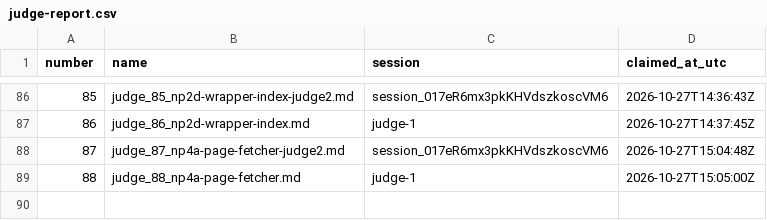
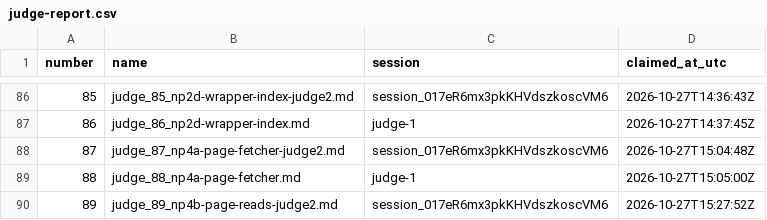
Before and after one commit to contactexepex/omenix-trading, a CSV file: numbers/judge-report.csv, drawn as a sheet; only a part is shown, gaps mark what is left out; the diff names each change by its address in the sheet, - before the commit and + after, or states it on an @@ line.

```diff
--- a/numbers/judge-report.csv
+++ b/numbers/judge-report.csv
+row 90: 89 | judge_89_np4b-page-reads-judge2.md | session_017eR6mx3pkKHVdszkoscVM6 | 2026-10-27T15:27:52Z
```
